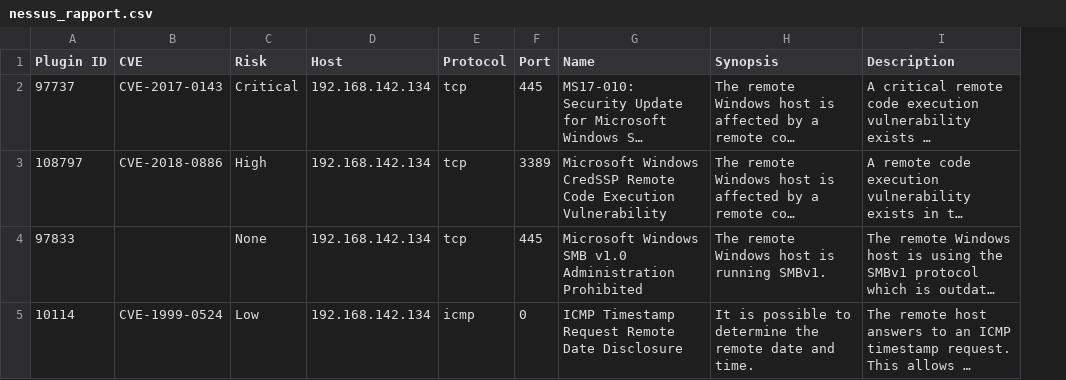
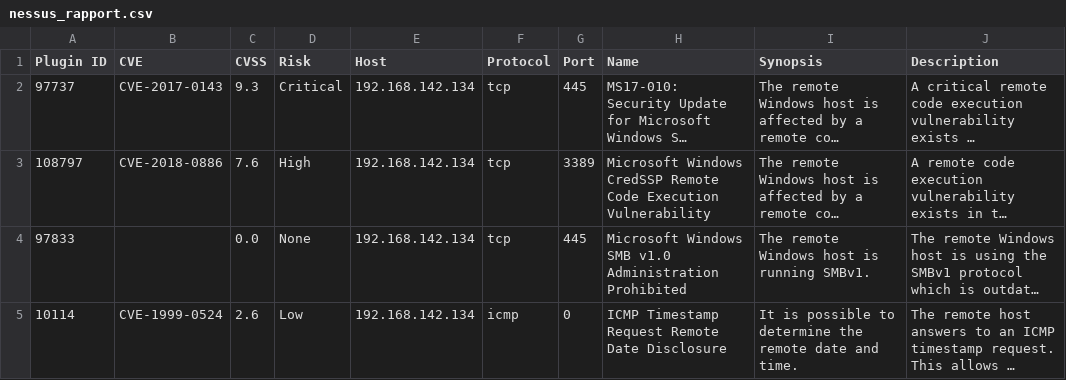
Before and after one commit to theehmedov/holbertonschool-cyber_security, a CSV file: vulnerability_research_exploitation/0x00_vulnerability/nessus_rapport.csv, drawn as a sheet; only a part is shown; long unchanged cells end in …; the diff names each change by its address in the sheet, - before the commit and + after, or states it on an @@ line.

Commit message:
nmap

```diff
--- a/vulnerability_research_exploitation/0x00_vulnerability/nessus_rapport.csv
+++ b/vulnerability_research_exploitation/0x00_vulnerability/nessus_rapport.csv
+column C (CVSS), rows 2-5: 9.3 | 7.6 | 0.0 | 2.6
```
